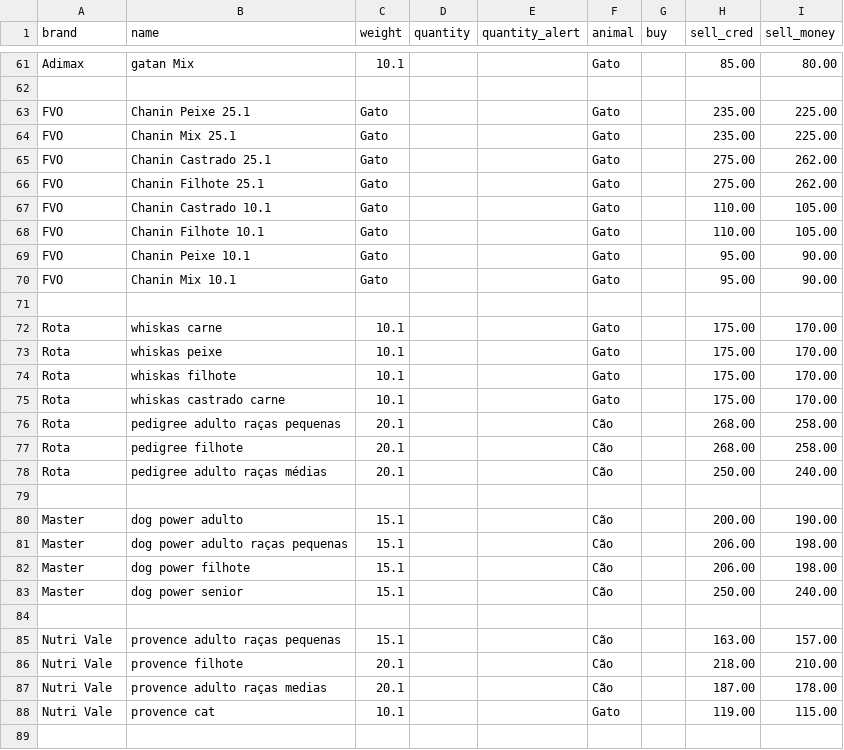
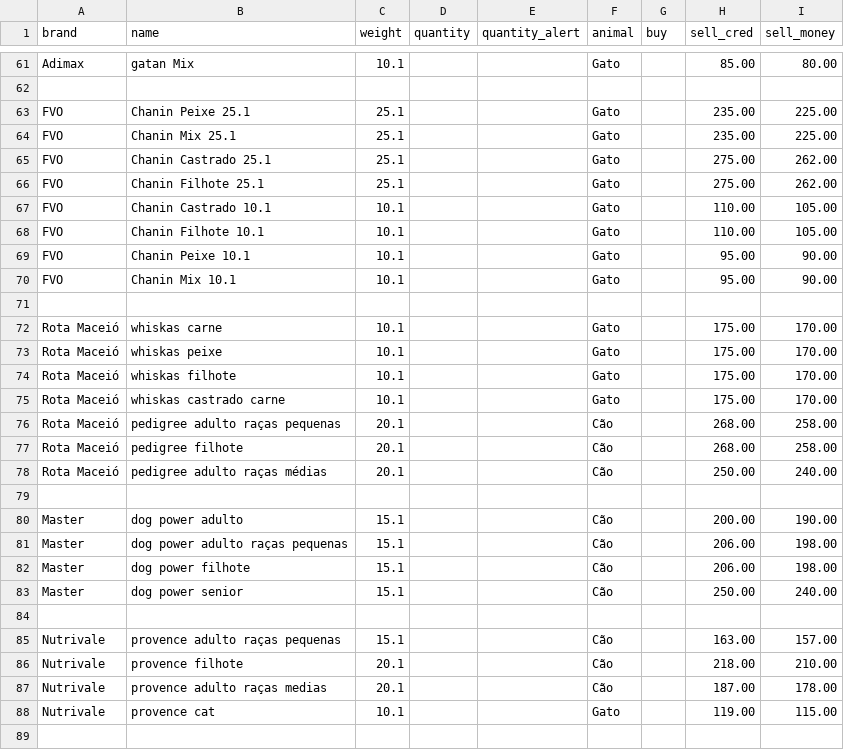
Before and after one commit to Ewerton082/pets-Storage-Django, a CSV file: Seeds/new_foods.csv, drawn as a sheet; only a part is shown, gaps mark what is left out; the diff covers the shown part only.

```diff
--- a/Seeds/new_foods.csv
+++ b/Seeds/new_foods.csv
@@ -62,18 +62,18 @@ Adimax,gatan Mix,10.1,,,Gato,,85.00,80.00
 
-FVO,Chanin Peixe 25.1,Gato,,,Gato,,235.00,225.00
-FVO,Chanin Mix 25.1,Gato,,,Gato,,235.00,225.00
-FVO,Chanin Castrado 25.1,Gato,,,Gato,,275.00,262.00
-FVO,Chanin Filhote 25.1,Gato,,,Gato,,275.00,262.00
-FVO,Chanin Castrado 10.1,Gato,,,Gato,,110.00,105.00
-FVO,Chanin Filhote 10.1,Gato,,,Gato,,110.00,105.00
-FVO,Chanin Peixe 10.1,Gato,,,Gato,,95.00,90.00
-FVO,Chanin Mix 10.1,Gato,,,Gato,,95.00,90.00
+FVO,Chanin Peixe 25.1,25.1,,,Gato,,235.00,225.00
+FVO,Chanin Mix 25.1,25.1,,,Gato,,235.00,225.00
+FVO,Chanin Castrado 25.1,25.1,,,Gato,,275.00,262.00
+FVO,Chanin Filhote 25.1,25.1,,,Gato,,275.00,262.00
+FVO,Chanin Castrado 10.1,10.1,,,Gato,,110.00,105.00
+FVO,Chanin Filhote 10.1,10.1,,,Gato,,110.00,105.00
+FVO,Chanin Peixe 10.1,10.1,,,Gato,,95.00,90.00
+FVO,Chanin Mix 10.1,10.1,,,Gato,,95.00,90.00
 
-Rota,whiskas carne,10.1,,,Gato,,175.00,170.00
-Rota,whiskas peixe,10.1,,,Gato,,175.00,170.00
-Rota,whiskas filhote,10.1,,,Gato,,175.00,170.00
-Rota,whiskas castrado carne,10.1,,,Gato,,175.00,170.00
-Rota,pedigree adulto raças pequenas,20.1,,,Cão,,268.00,258.00
-Rota,pedigree filhote,20.1,,,Cão,,268.00,258.00
-Rota,pedigree adulto raças médias,20.1,,,Cão,,250.00,240.00
+Rota Maceió,whiskas carne,10.1,,,Gato,,175.00,170.00
+Rota Maceió,whiskas peixe,10.1,,,Gato,,175.00,170.00
+Rota Maceió,whiskas filhote,10.1,,,Gato,,175.00,170.00
+Rota Maceió,whiskas castrado carne,10.1,,,Gato,,175.00,170.00
+Rota Maceió,pedigree adulto raças pequenas,20.1,,,Cão,,268.00,258.00
+Rota Maceió,pedigree filhote,20.1,,,Cão,,268.00,258.00
+Rota Maceió,pedigree adulto raças médias,20.1,,,Cão,,250.00,240.00
 
@@ -84,6 +84,6 @@ Master,dog power senior,15.1,,,Cão,,250.00,240.00
 
-Nutri Vale,provence adulto raças pequenas,15.1,,,Cão,,163.00,157.00
-Nutri Vale,provence filhote,20.1,,,Cão,,218.00,210.00
-Nutri Vale,provence adulto raças medias,20.1,,,Cão,,187.00,178.00
-Nutri Vale,provence cat,10.1,,,Gato,,119.00,115.00
+Nutrivale,provence adulto raças pequenas,15.1,,,Cão,,163.00,157.00
+Nutrivale,provence filhote,20.1,,,Cão,,218.00,210.00
+Nutrivale,provence adulto raças medias,20.1,,,Cão,,187.00,178.00
+Nutrivale,provence cat,10.1,,,Gato,,119.00,115.00
 
```
Also changed, not shown: 23 edited cells elsewhere in this file, Seeds/new_brands.csv, 4 other files.
